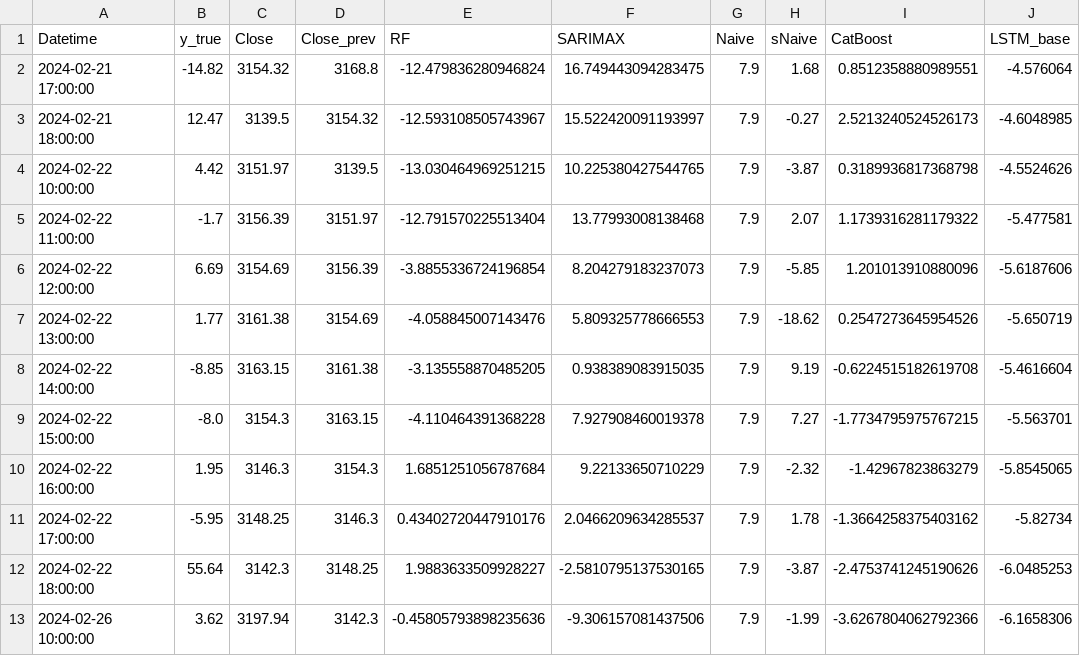
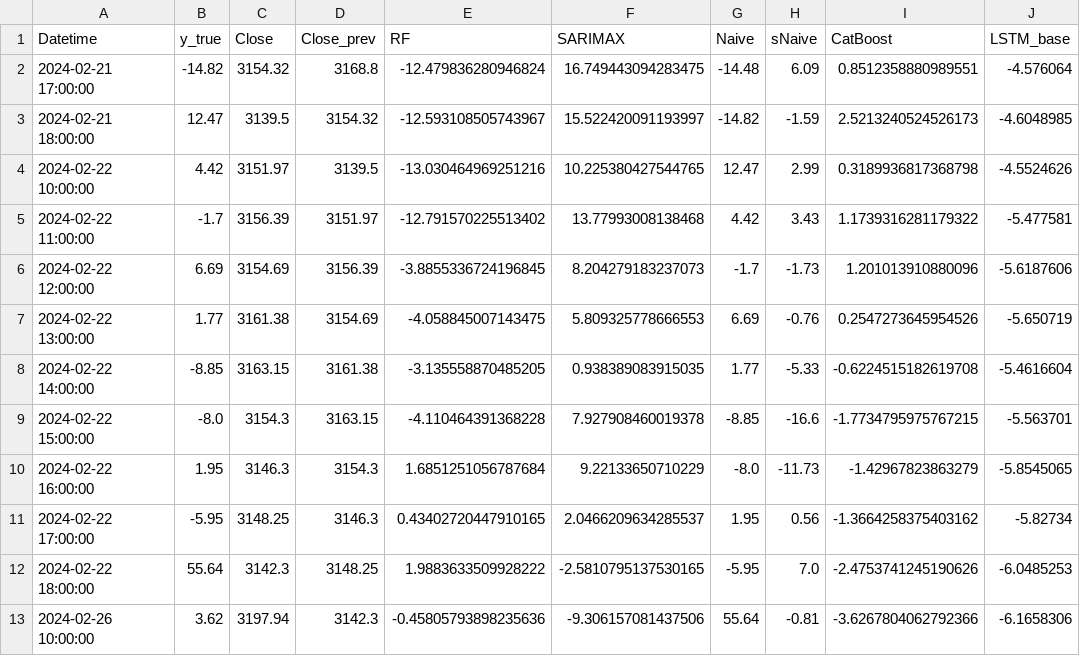
Before and after one commit to ssoerov/comparative-analysis-ml-stock-market-indicators, a CSV file: outputs/preds/IMOEX_f0.csv, drawn as a sheet; only a part is shown; the diff names each change by its address in the sheet, - before the commit and + after, or states it on an @@ line.

```diff
--- a/outputs/preds/IMOEX_f0.csv
+++ b/outputs/preds/IMOEX_f0.csv
-G2 (Naive): 7.9
+G2 (Naive): -14.48
-H2 (sNaive): 1.68
+H2 (sNaive): 6.09
-G3 (Naive): 7.9
+G3 (Naive): -14.82
-H3 (sNaive): -0.27
+H3 (sNaive): -1.59
-E4 (RF): -13.030464969251215
+E4 (RF): -13.030464969251216
-G4 (Naive): 7.9
+G4 (Naive): 12.47
-H4 (sNaive): -3.87
+H4 (sNaive): 2.99
-E5 (RF): -12.791570225513404
+E5 (RF): -12.791570225513402
-G5 (Naive): 7.9
+G5 (Naive): 4.42
-H5 (sNaive): 2.07
+H5 (sNaive): 3.43
-E6 (RF): -3.8855336724196854
+E6 (RF): -3.8855336724196845
-G6 (Naive): 7.9
+G6 (Naive): -1.7
-H6 (sNaive): -5.85
+H6 (sNaive): -1.73
-E7 (RF): -4.058845007143476
+E7 (RF): -4.058845007143475
-G7 (Naive): 7.9
+G7 (Naive): 6.69
-H7 (sNaive): -18.62
+H7 (sNaive): -0.76
-G8 (Naive): 7.9
+G8 (Naive): 1.77
-H8 (sNaive): 9.19
+H8 (sNaive): -5.33
-G9 (Naive): 7.9
+G9 (Naive): -8.85
-H9 (sNaive): 7.27
+H9 (sNaive): -16.6
-G10 (Naive): 7.9
+G10 (Naive): -8.0
-H10 (sNaive): -2.32
+H10 (sNaive): -11.73
-E11 (RF): 0.43402720447910176
+E11 (RF): 0.43402720447910165
-G11 (Naive): 7.9
+G11 (Naive): 1.95
-H11 (sNaive): 1.78
+H11 (sNaive): 0.56
-E12 (RF): 1.9883633509928227
+E12 (RF): 1.9883633509928222
-G12 (Naive): 7.9
+G12 (Naive): -5.95
-H12 (sNaive): -3.87
+H12 (sNaive): 7.0
-G13 (Naive): 7.9
+G13 (Naive): 55.64
-H13 (sNaive): -1.99
+H13 (sNaive): -0.81
```
Also changed, not shown: outputs/consolidated/dm_test_pairs_metrics.csv, outputs/dm_test_pairs.csv, 34 other files.
